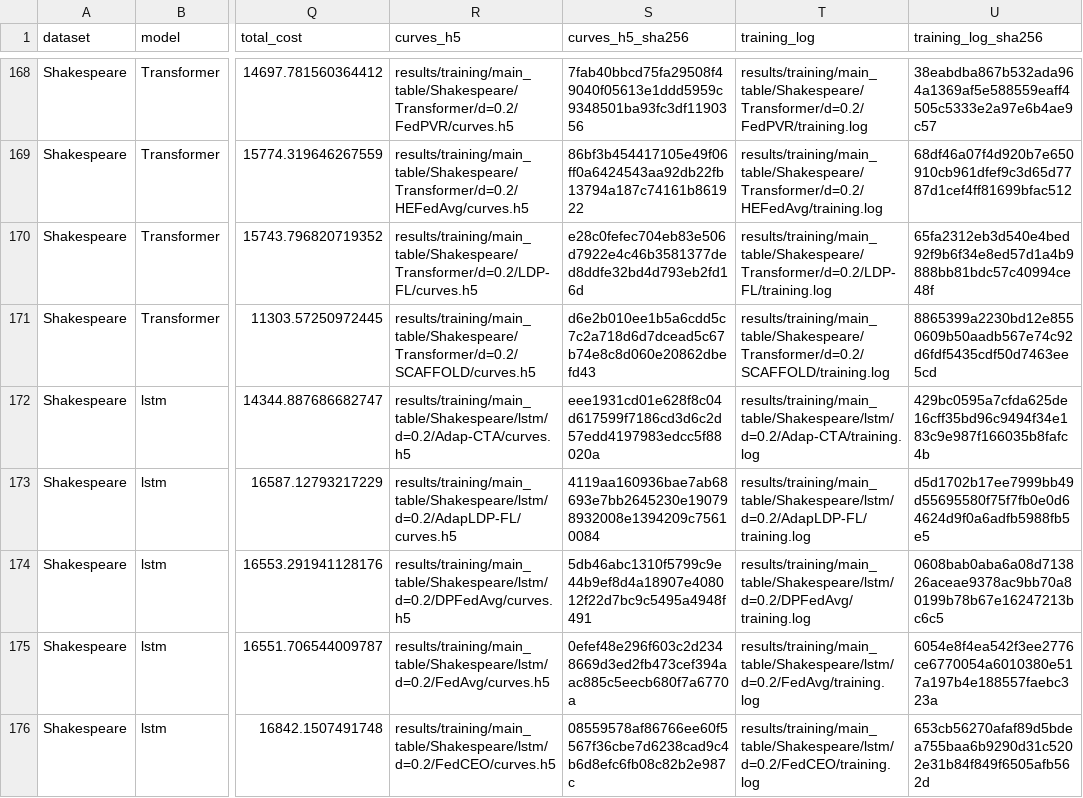
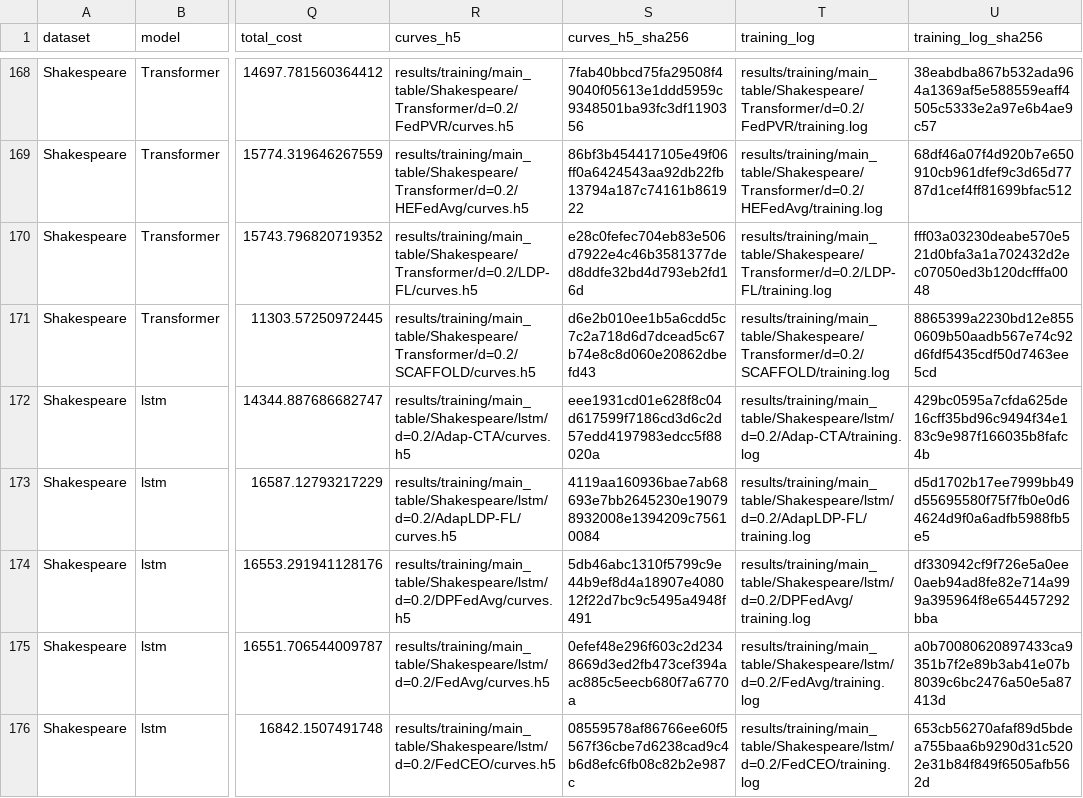
Before and after one commit to Yuanming-Wang/FL_paper, a CSV file: results/training/summary.csv, drawn as a sheet; only a part is shown, gaps mark what is left out; the diff covers the shown part only; the diff names each change by its address in the sheet, - before the commit and + after, or states it on an @@ line.

```diff
--- a/results/training/summary.csv
+++ b/results/training/summary.csv
-U170 (training_log_sha256): 65fa2312eb3d540e4bed92f9b6f34e8ed57d1a4b9888bb81bdc57c40994ce48f
+U170 (training_log_sha256): fff03a03230deabe570e521d0bfa3a1a702432d2ec07050ed3b120dcfffa0048
-U174 (training_log_sha256): 0608bab0aba6a08d713826aceae9378ac9bb70a80199b78b67e16247213bc6c5
+U174 (training_log_sha256): df330942cf9f726e5a0ee0aeb94ad8fe82e714a999a395964f8e654457292bba
-U175 (training_log_sha256): 6054e8f4ea542f3ee2776ce6770054a6010380e517a197b4e188557faebc323a
+U175 (training_log_sha256): a0b70080620897433ca9351b7f2e89b3ab41e07b8039c6bc2476a50e5a87413d
```
Also changed, not shown: 12 edited cells elsewhere in this file, results/training/provenance/original_plot_data_index.csv, results/training/provenance/original_summaries/completed_results.csv, 34 other files.
